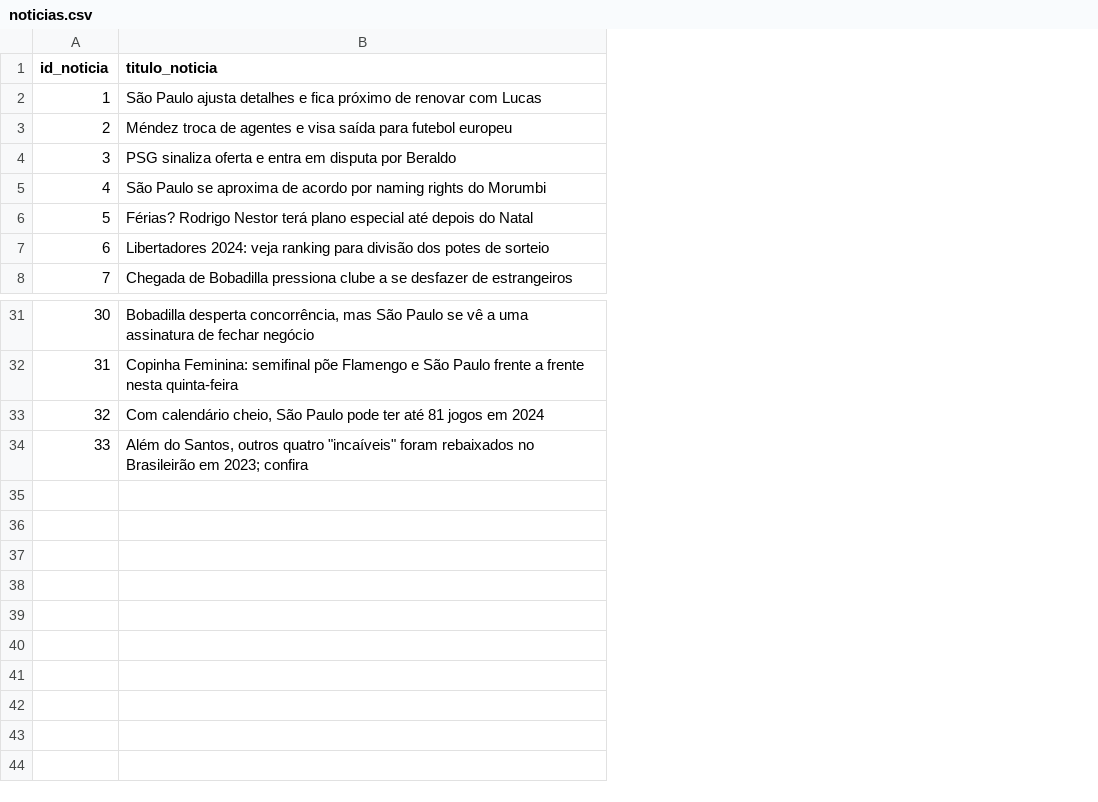
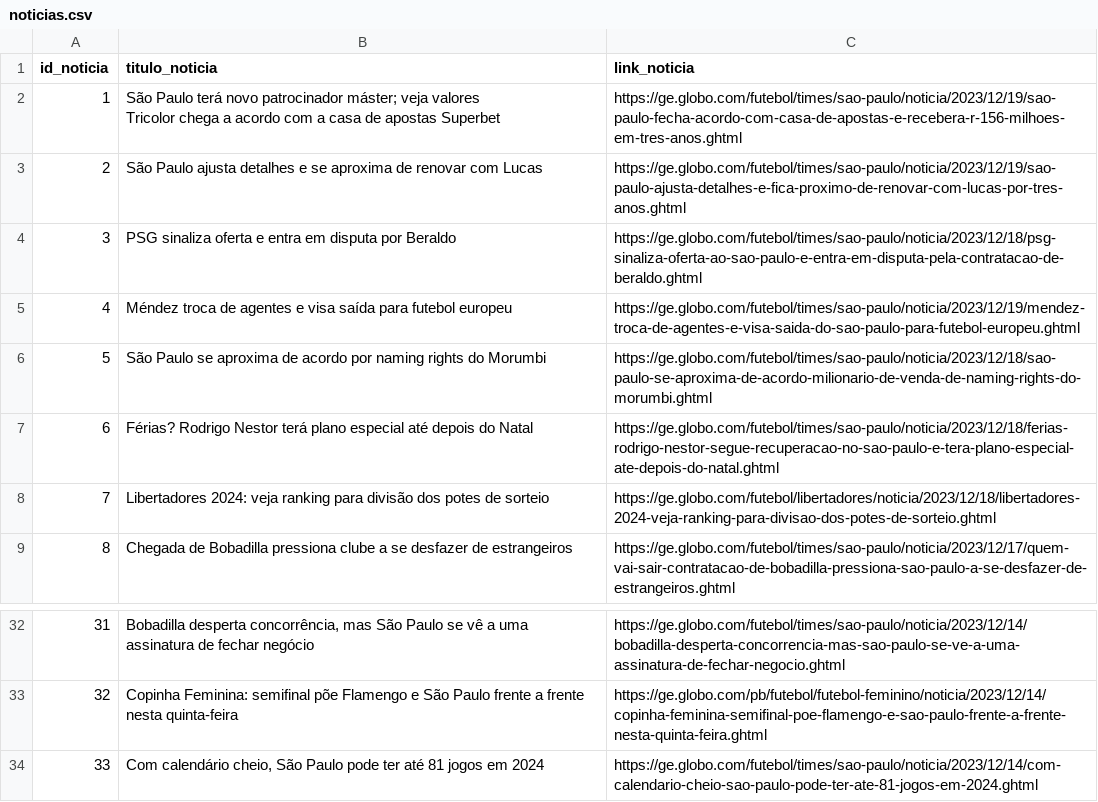
Before and after one commit to BrenoRaeder/estudo_webscraping_spge, a CSV file: tabelas_noticias/noticias.csv, drawn as a sheet; only a part is shown, gaps mark what is left out; removed rows and columns are numbered as before the commit, all else as after; ↵ is a line break in a cell; the diff names each change by its address in the sheet, - before the commit and + after, or states it on an @@ line.

Commit message:
adicionando lista de noticias e link

```diff
--- a/tabelas_noticias/noticias.csv
+++ b/tabelas_noticias/noticias.csv
+column C (link_noticia), row 2: https://ge.globo.com/futebol/times/sao-paulo/noticia/2023/12/19/sao-paulo-fecha-acordo-com-casa-de-apostas-e-recebera-r-156-milhoes-em-tres-anos.ghtml; rows 5-9: https://ge.globo.com/futebol/times/sao-paulo/noticia/2023/12/19/mendez-troca-de-agentes-e-visa-saida-do-sao-paulo-para-futebol-europeu.ghtml | https://ge.globo.com/futebol/times/sao-paulo/noticia/2023/12/18/sao-paulo-se-aproxima-de-acordo-milionario-de-venda-de-naming-rights-do-morumbi.ghtml | https://ge.globo.com/futebol/times/sao-paulo/noticia/2023/12/18/ferias-rodrigo-nestor-segue-recuperacao-no-sao-paulo-e-tera-plano-especial-ate-depois-do-natal.ghtml | https://ge.globo.com/futebol/libertadores/noticia/2023/12/18/libertadores-2024-veja-ranking-para-divisao-dos-potes-de-sorteio.ghtml | https://ge.globo.com/futebol/times/sao-paulo/noticia/2023/12/17/quem-vai-sair-contratacao-de-bobadilla-pressiona-sao-paulo-a-se-desfazer-de-estrangeiros.ghtml; rows 32-34: https://ge.globo.com/futebol/times/sao-paulo/noticia/2023/12/14/bobadilla-desperta-concorrencia-mas-sao-paulo-se-ve-a-uma-assinatura-de-fechar-negocio.ghtml | https://ge.globo.com/pb/futebol/futebol-feminino/noticia/2023/12/14/copinha-feminina-semifinal-poe-flamengo-e-sao-paulo-frente-a-frente-nesta-quinta-feira.ghtml | https://ge.globo.com/futebol/times/sao-paulo/noticia/2023/12/14/com-calendario-cheio-sao-paulo-pode-ter-ate-81-jogos-em-2024.ghtml
-B2 (titulo_noticia): São Paulo ajusta detalhes e fica próximo de renovar com Lucas
+B2 (titulo_noticia): São Paulo terá novo patrocinador máster; veja valores ↵ Tricolor chega a acordo com a casa de apostas Superbet
+row 3: 2 | São Paulo ajusta detalhes e se aproxima de renovar com Lucas | https://ge.globo.com/futebol/times/sao-paulo/noticia/2023/12/19/sao-paulo-ajusta-detalhes-e-fica-proximo-de-renovar-com-lucas-por-tres-anos.ghtml
@@ column A (id_noticia) renumbered between rows 5 and 34 @@
-row 34: 33 | Além do Santos, outros quatro "incaíveis" foram rebaixados no Brasileirão em 2023; confira
```
Also changed, not shown: tabelas_noticias/descricao_noticias.csv, 1 other file.
